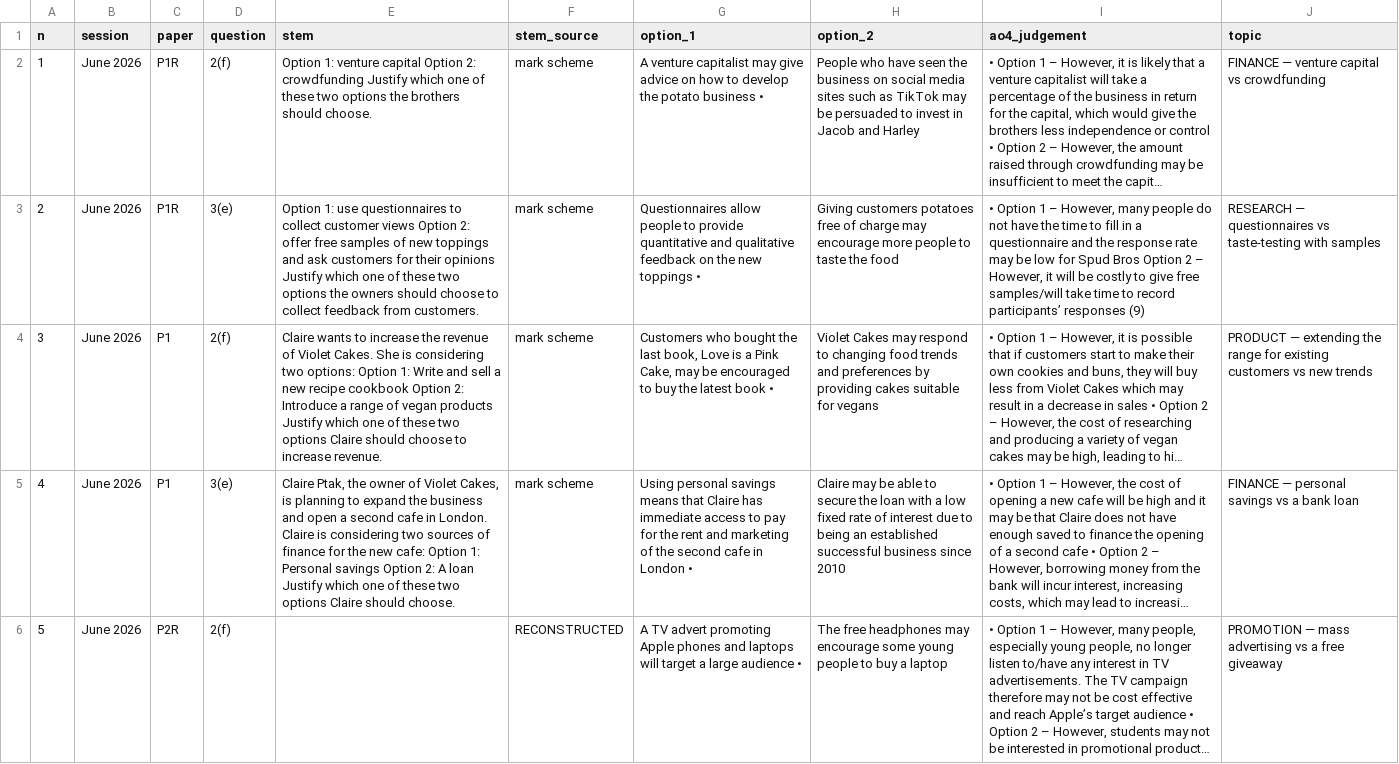
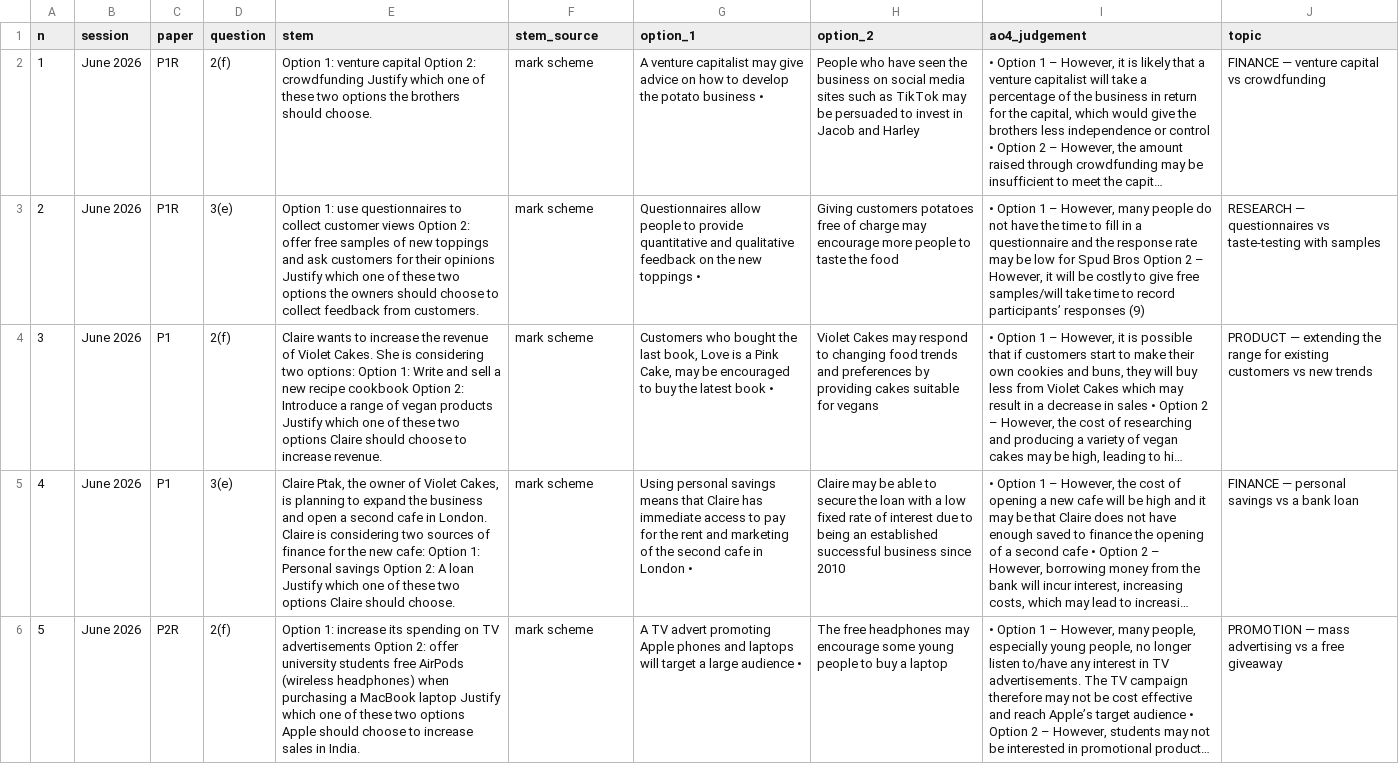
Before and after one commit to MythicalXenos/IGCSE-Omega, a CSV file: Business_Studies_Answer_Bank/layer_c_9mark_topics.csv, drawn as a sheet; only a part is shown; long unchanged cells end in …; the diff covers the shown part only; the diff names each change by its address in the sheet, - before the commit and + after, or states it on an @@ line.

```diff
--- a/Business_Studies_Answer_Bank/layer_c_9mark_topics.csv
+++ b/Business_Studies_Answer_Bank/layer_c_9mark_topics.csv
-E6 (stem): (empty)
+E6 (stem): Option 1: increase its spending on TV advertisements Option 2: offer university students free AirPods (wireless headphones) when purchasing a MacBook laptop Justify which one of these two options Apple should choose to increase sales in India.
-F6 (stem_source): RECONSTRUCTED
+F6 (stem_source): mark scheme
```
Also changed, not shown: 42 edited cells elsewhere in this file, Business_Studies_Answer_Bank/layer_c_3mark_master.csv, Business_Studies_Answer_Bank/layer_c_9mark_inventory.csv, 19 other files.
